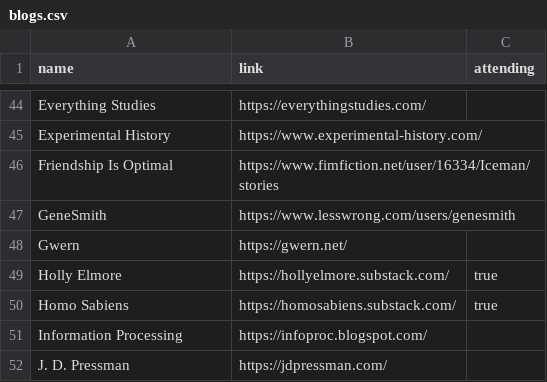
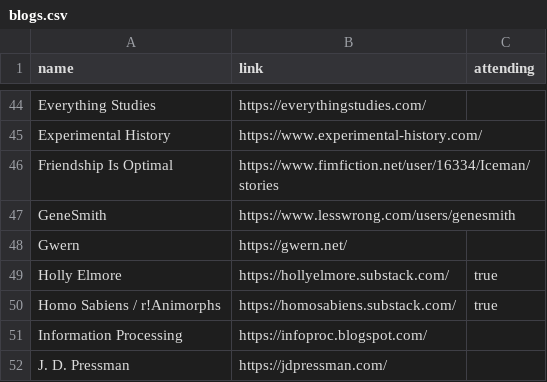
Before and after one commit to LessWrong2/lighthaven, a CSV file: blogs.csv, drawn as a sheet; only a part is shown, gaps mark what is left out.

Commit message:
blog changes

```diff
--- a/blogs.csv
+++ b/blogs.csv
@@ -49,3 +49,3 @@ Gwern, https://gwern.net/,
 Holly Elmore, https://hollyelmore.substack.com/, true
-Homo Sabiens, https://homosabiens.substack.com/, true
+Homo Sabiens / r!Animorphs, https://homosabiens.substack.com/, true
 Information Processing, https://infoproc.blogspot.com/,
```
